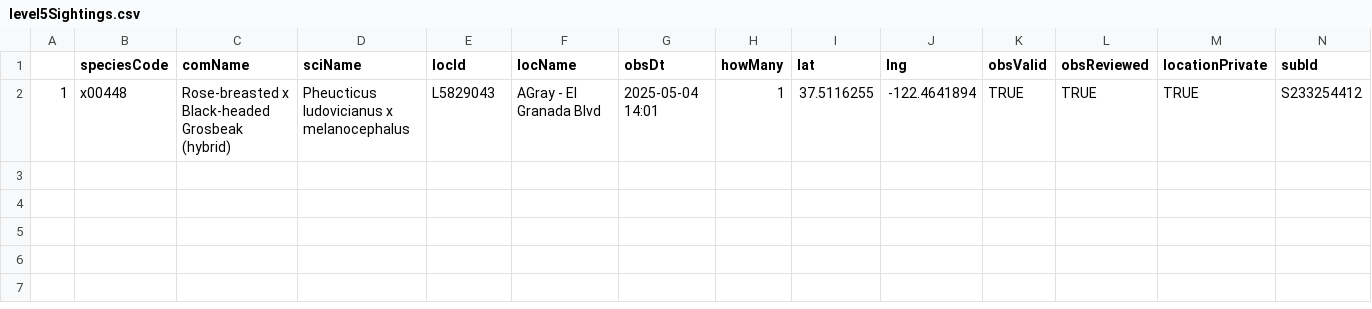
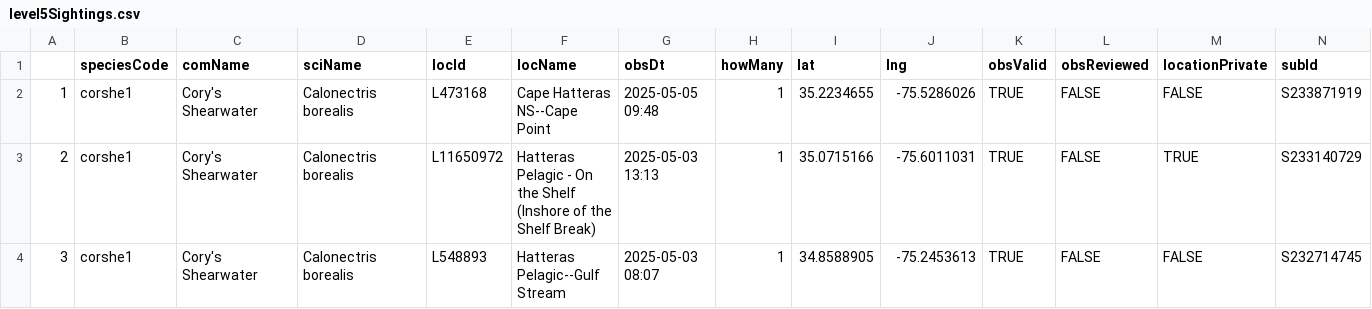
Before and after one commit to jsm425/BirdNerd, a CSV file: BirdSightingLists/level5Sightings.csv, drawn as a sheet.

```diff
--- a/BirdSightingLists/level5Sightings.csv
+++ b/BirdSightingLists/level5Sightings.csv
@@ -1,2 +1,4 @@
 "","speciesCode","comName","sciName","locId","locName","obsDt","howMany","lat","lng","obsValid","obsReviewed","locationPrivate","subId"
-"1","x00448","Rose-breasted x Black-headed Grosbeak (hybrid)","Pheucticus ludovicianus x melanocephalus","L5829043","AGray - El Granada Blvd","2025-05-04 14:01",1,37.5116255,-122.4641894,TRUE,TRUE,TRUE,"S233254412"
+"1","corshe1","Cory's Shearwater","Calonectris borealis","L473168","Cape Hatteras NS--Cape Point","2025-05-05 09:48",1,35.2234655,-75.5286026,TRUE,FALSE,FALSE,"S233871919"
+"2","corshe1","Cory's Shearwater","Calonectris borealis","L11650972","Hatteras Pelagic - On the Shelf (Inshore of the Shelf Break)","2025-05-03 13:13",1,35.0715166,-75.6011031,TRUE,FALSE,TRUE,"S233140729"
+"3","corshe1","Cory's Shearwater","Calonectris borealis","L548893","Hatteras Pelagic--Gulf Stream","2025-05-03 08:07",1,34.8588905,-75.2453613,TRUE,FALSE,FALSE,"S232714745"
```
Also changed, not shown: BirdSightingLists/level4Sightings.csv, 5 other files.
